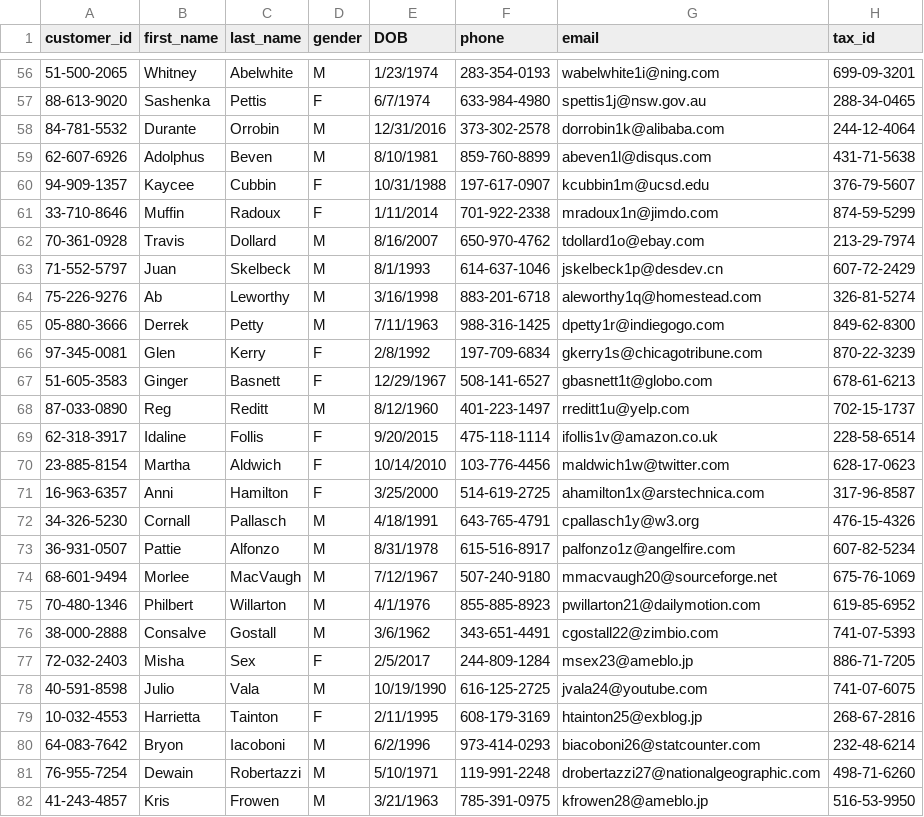
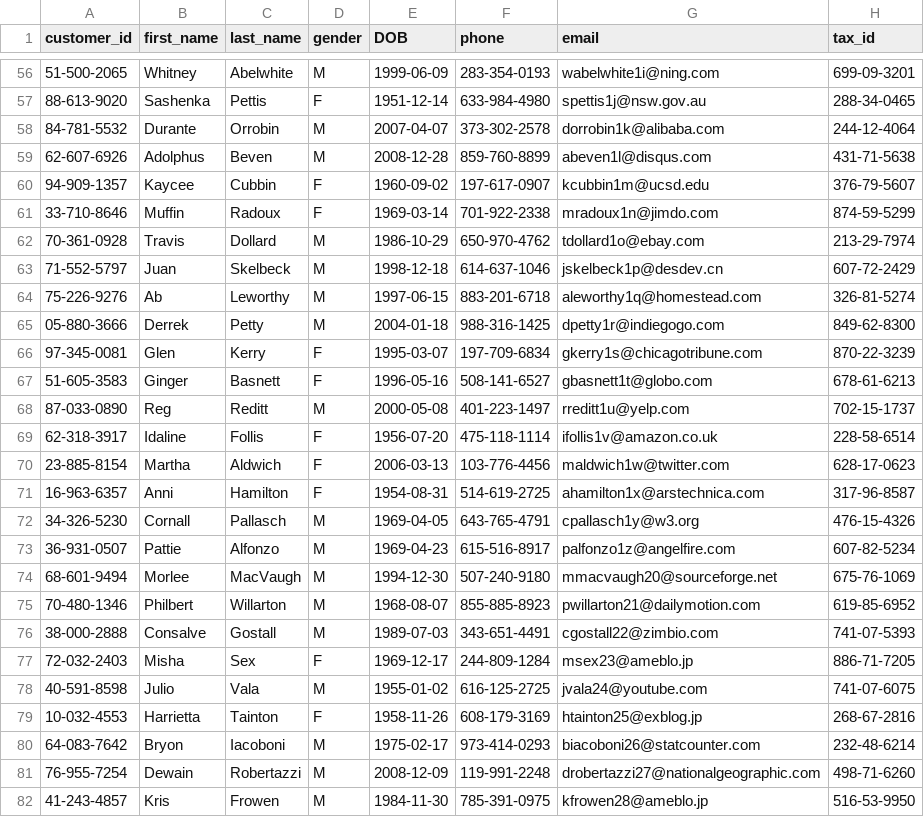
Before and after one commit to RylanSteinkey/databaseProject, a CSV file: sample_data/customer_table_SAMPLE.csv, drawn as a sheet; only a part is shown, gaps mark what is left out; the diff covers the shown part only; the diff names each change by its address in the sheet, - before the commit and + after, or states it on an @@ line.

```diff
--- a/sample_data/customer_table_SAMPLE.csv
+++ b/sample_data/customer_table_SAMPLE.csv
-E56 (DOB): 1/23/1974
+E56 (DOB): 1999-06-09
-E57 (DOB): 6/7/1974
+E57 (DOB): 1951-12-14
-E58 (DOB): 12/31/2016
+E58 (DOB): 2007-04-07
-E59 (DOB): 8/10/1981
+E59 (DOB): 2008-12-28
-E60 (DOB): 10/31/1988
+E60 (DOB): 1960-09-02
-E61 (DOB): 1/11/2014
+E61 (DOB): 1969-03-14
-E62 (DOB): 8/16/2007
+E62 (DOB): 1986-10-29
-E63 (DOB): 8/1/1993
+E63 (DOB): 1998-12-18
-E64 (DOB): 3/16/1998
+E64 (DOB): 1997-06-15
-E65 (DOB): 7/11/1963
+E65 (DOB): 2004-01-18
-E66 (DOB): 2/8/1992
+E66 (DOB): 1995-03-07
-E67 (DOB): 12/29/1967
+E67 (DOB): 1996-05-16
-E68 (DOB): 8/12/1960
+E68 (DOB): 2000-05-08
-E69 (DOB): 9/20/2015
+E69 (DOB): 1956-07-20
-E70 (DOB): 10/14/2010
+E70 (DOB): 2006-03-13
-E71 (DOB): 3/25/2000
+E71 (DOB): 1954-08-31
-E72 (DOB): 4/18/1991
+E72 (DOB): 1969-04-05
-E73 (DOB): 8/31/1978
+E73 (DOB): 1969-04-23
-E74 (DOB): 7/12/1967
+E74 (DOB): 1994-12-30
-E75 (DOB): 4/1/1976
+E75 (DOB): 1968-08-07
-E76 (DOB): 3/6/1962
+E76 (DOB): 1989-07-03
-E77 (DOB): 2/5/2017
+E77 (DOB): 1969-12-17
-E78 (DOB): 10/19/1990
+E78 (DOB): 1955-01-02
-E79 (DOB): 2/11/1995
+E79 (DOB): 1958-11-26
-E80 (DOB): 6/2/1996
+E80 (DOB): 1975-02-17
-E81 (DOB): 5/10/1971
+E81 (DOB): 2008-12-09
-E82 (DOB): 3/21/1963
+E82 (DOB): 1984-11-30
```
Also changed, not shown: 75 edited cells elsewhere in this file, sample_data/car_sale_SAMPLE.csv, 1 other file.
